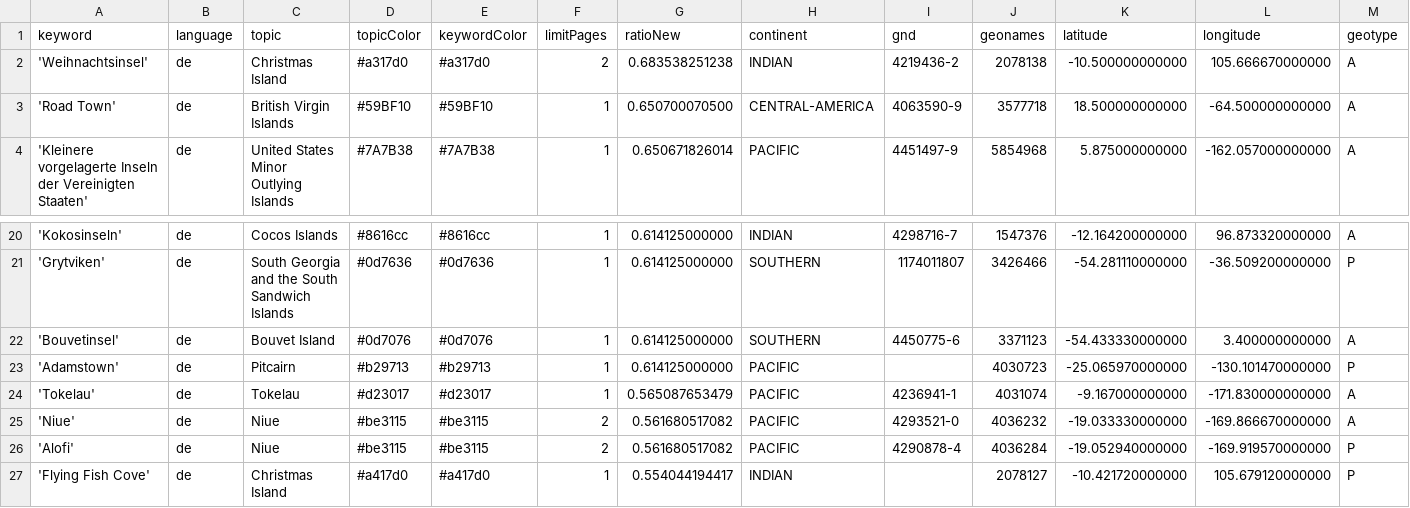
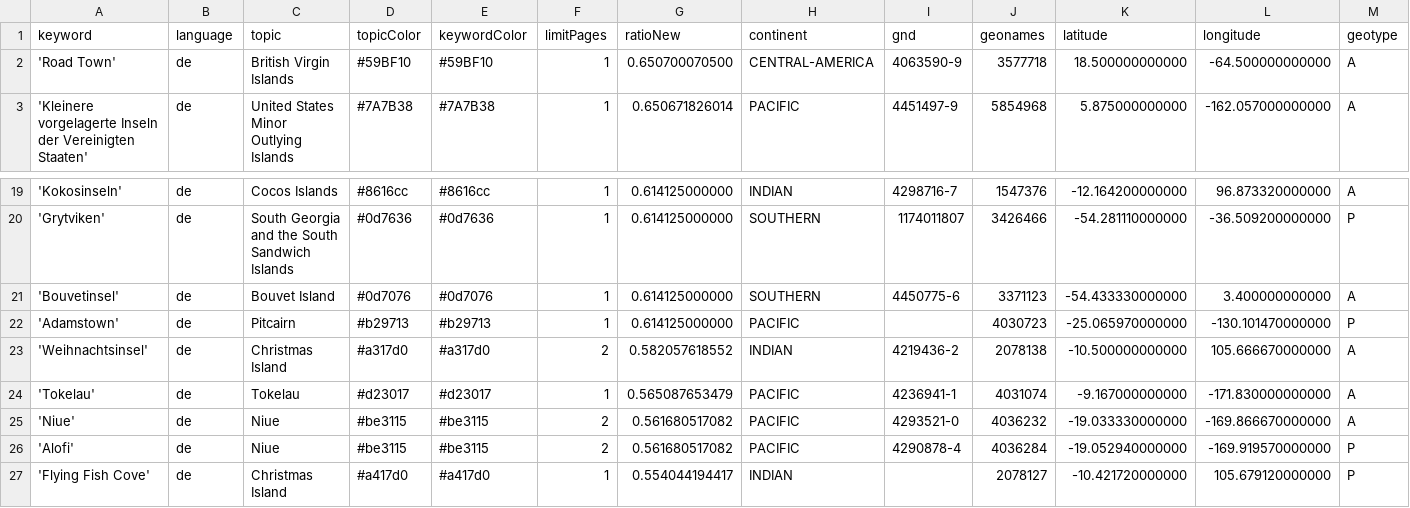
Before and after one commit to pg-ufr-news/positionIsComing, a CSV file: keywords.csv, drawn as a sheet; only a part is shown, gaps mark what is left out; removed rows and columns are numbered as before the commit, all else as after; rows hold the shown columns only; the diff names each change by its address in the sheet, - before the commit and + after, or states it on an @@ line.

Commit message:
Commit from GitHub Actions (harvest:0.0)

```diff
--- a/keywords.csv
+++ b/keywords.csv
-row 2: 'Weihnachtsinsel' | de | Christmas Island | #a317d0 | #a317d0 | 2 | 0.683538251238 | INDIAN | 4219436-2 | 2078138 | -10.500000000000 | 105.666670000000 | A
+row 23: 'Weihnachtsinsel' | de | Christmas Island | #a317d0 | #a317d0 | 2 | 0.582057618552 | INDIAN | 4219436-2 | 2078138 | -10.500000000000 | 105.666670000000 | A
```
